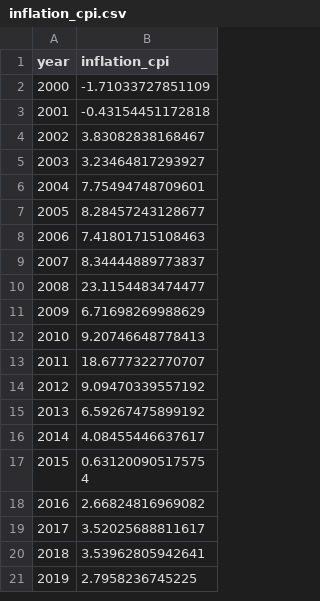
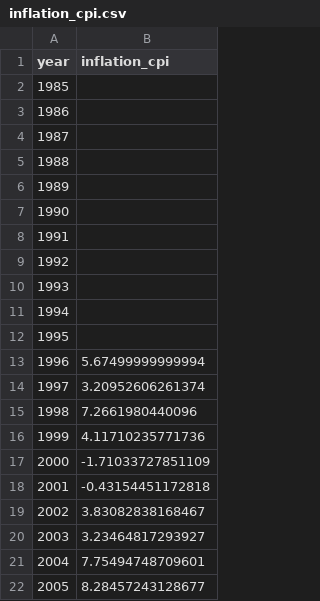
Before and after one commit to Zane-Theodore/data-analysis-project1, a CSV file: data/raw/world_bank/inflation_cpi.csv, drawn as a sheet; only a part is shown; the shorter side is filled out with more unchanged rows; the diff names each change by its address in the sheet, - before the commit and + after, or states it on an @@ line.

```diff
--- a/data/raw/world_bank/inflation_cpi.csv
+++ b/data/raw/world_bank/inflation_cpi.csv
+row 2: 1985
+row 3: 1986
+row 4: 1987
+row 5: 1988
+row 6: 1989
+row 7: 1990
+row 8: 1991
+row 9: 1992
+row 10: 1993
+row 11: 1994
+row 12: 1995
+row 13: 1996 | 5.67499999999994
+row 14: 1997 | 3.20952606261374
+row 15: 1998 | 7.2661980440096
+row 16: 1999 | 4.11710235771736
```
Also changed, not shown: data/interim/world_bank/fdi_percent_gdp_cleaned.csv, data/processed/world_bank_macro_yearly.csv, 3 other files.
